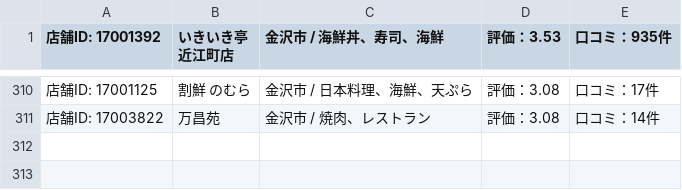
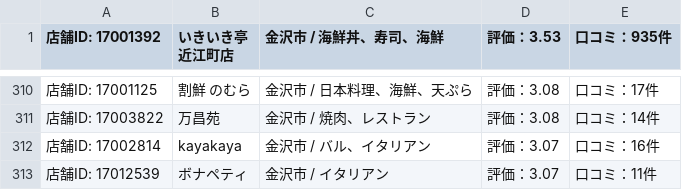
Before and after one commit to shotatachibana/tabelog, a CSV file: out/store_details.csv, drawn as a sheet; only a part is shown, gaps mark what is left out.

Commit message:
main

```diff
--- a/out/store_details.csv
+++ b/out/store_details.csv
@@ -311 +311,3 @@
 店舗ID: 17003822, 万昌苑, 金沢市 / 焼肉、レストラン, 評価：3.08, 口コミ：14件
+店舗ID: 17002814, kayakaya, 金沢市 / バル、イタリアン, 評価：3.07, 口コミ：16件
+店舗ID: 17012539, ボナペティ, 金沢市 / イタリアン, 評価：3.07, 口コミ：11件
```
